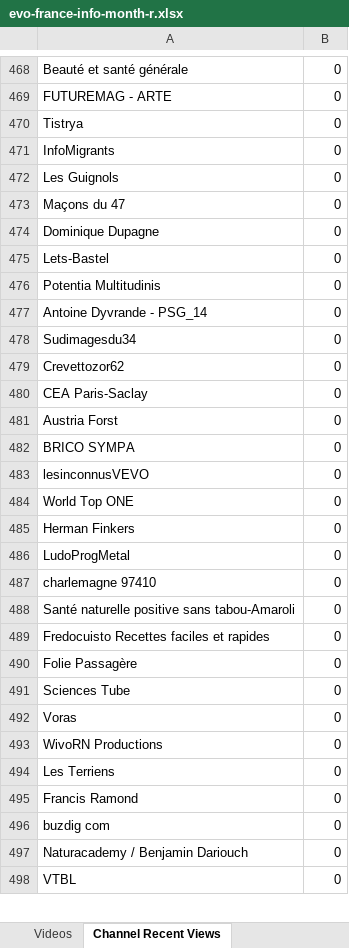
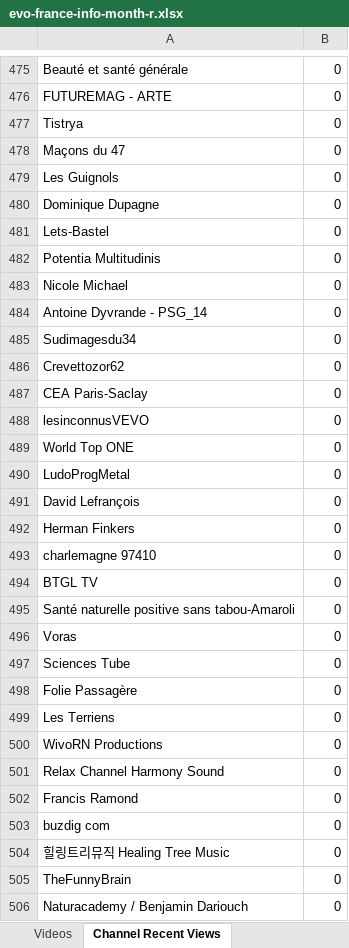
Before and after one commit to pnbt/youtube-transparency, an Excel workbook: app/assets/data/info/evo-france-info-month-r.xlsx, sheet Channel Recent Views, drawn as a sheet; only a part is shown, gaps mark what is left out; the shorter side is filled out with more unchanged rows; values as stored, in another font and other column widths than the file's, no borders; removed rows and columns are numbered as before the commit, all else as after; the diff covers the shown part only; the diff names each change by its address in the sheet, - before the commit and + after, or states it on an @@ line.

```diff
--- a/app/assets/data/info/evo-france-info-month-r.xlsx (sheet Channel Recent Views)
+++ b/app/assets/data/info/evo-france-info-month-r.xlsx (sheet Channel Recent Views)
-A478: InfoMigrants
+A478: Maçons du 47
-row 473: Maçons du 47 | 0
+row 483: Nicole Michael | 0
-row 481: Austria Forst | 0
-row 482: BRICO SYMPA | 0
@@ row 486 moved to row 490: LudoProgMetal @@
+row 491: David Lefrançois | 0
+row 494: BTGL TV | 0
@@ row 492 moved to row 496: Voras @@
-A497: Fredocuisto Recettes faciles et rapides
+A497: Sciences Tube
-row 491: Sciences Tube | 0
@@ row 494 moved to row 499: Les Terriens @@
@@ row 500 moved to row 501: Relax Channel Harmony Sound @@
@@ row 502 moved to row 504: 힐링트리뮤직 Healing Tree Music @@
@@ row 499 moved to row 505: TheFunnyBrain @@
```
Also changed, not shown: 355 added rows, 356 removed rows, 162 moved rows and 60 edited cells elsewhere in this sheet, sheet Videos, app/assets/data/info/evo-france-info-3days-r.xlsx, app/assets/data/info/evo-france-info-3days-v.xlsx, 10 other files.
